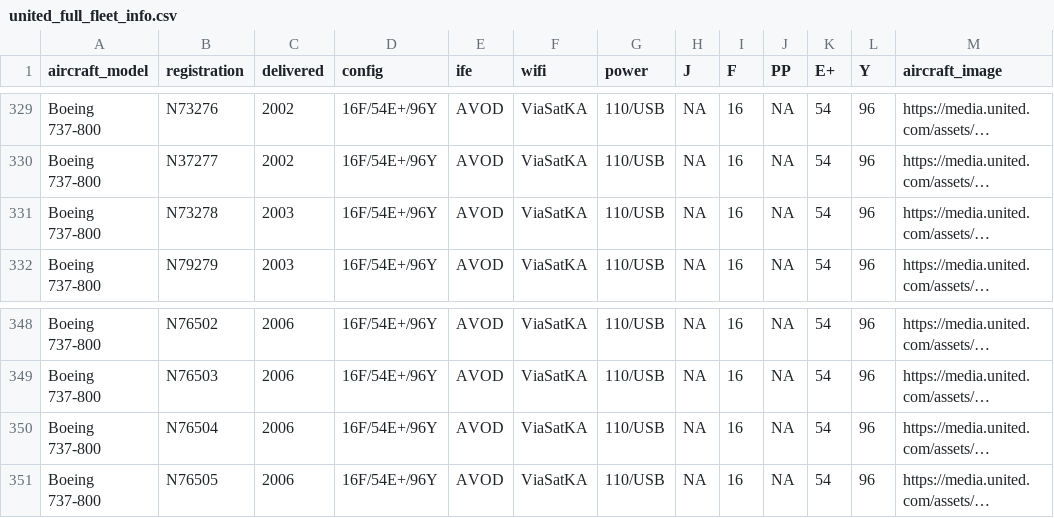
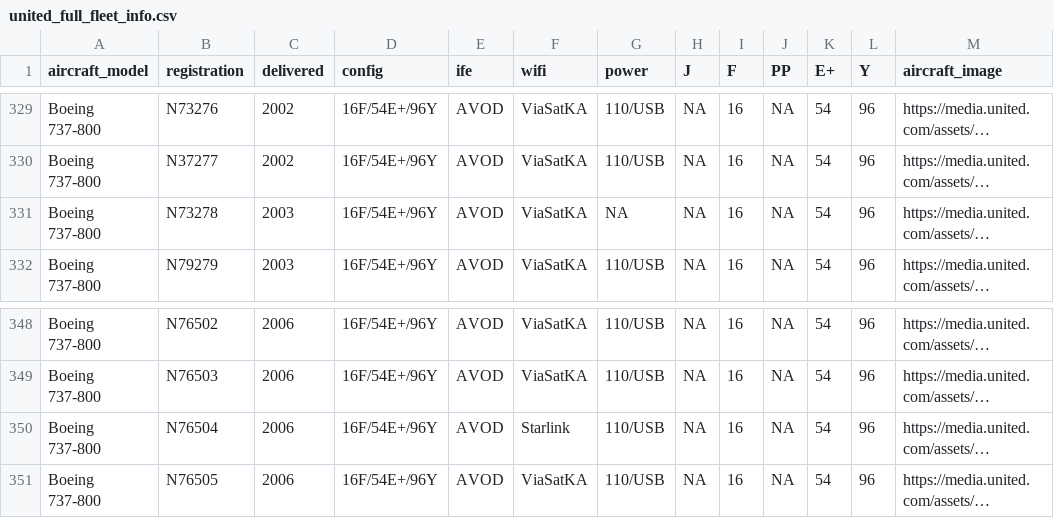
Before and after one commit to mstavro/fleetR, a CSV file: data/united_full_fleet_info.csv, drawn as a sheet; only a part is shown, gaps mark what is left out; long unchanged cells end in …; the diff names each change by its address in the sheet, - before the commit and + after, or states it on an @@ line.

```diff
--- a/data/united_full_fleet_info.csv
+++ b/data/united_full_fleet_info.csv
-G331 (power): 110/USB
+G331 (power): NA
-F350 (wifi): ViaSatKA
+F350 (wifi): Starlink
```
